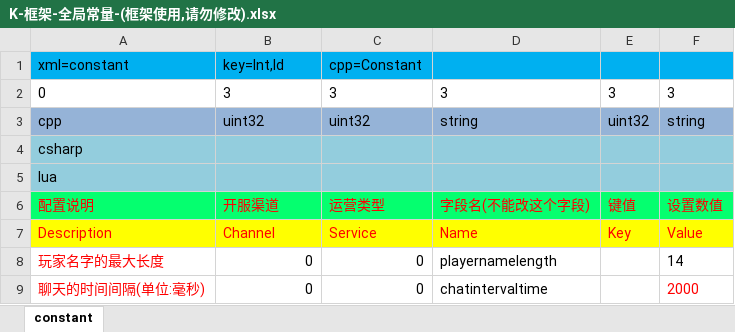
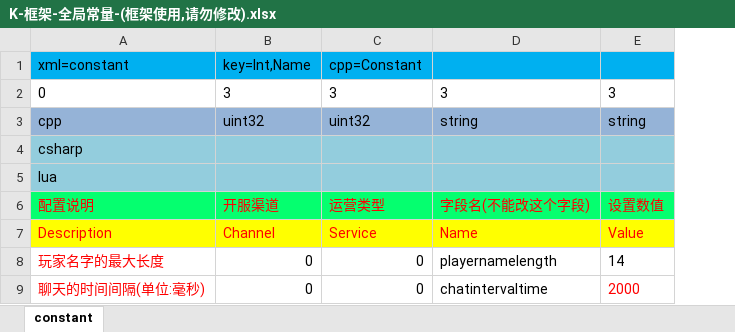
Before and after one commit to lori227/Fighter, an Excel workbook: Resource/excel/table/K-框架-全局常量-(框架使用,请勿修改).xlsx, sheet constant, drawn as a sheet; values as stored, in another font and other column widths than the file's, no borders; the diff names each change by its address in the sheet, - before the commit and + after, or states it on an @@ line.

Commit message:
Update K-框架-全局常量-(框架使用,请勿修改).xlsx

```diff
--- a/Resource/excel/table/K-框架-全局常量-(框架使用,请勿修改).xlsx (sheet constant)
+++ b/Resource/excel/table/K-框架-全局常量-(框架使用,请勿修改).xlsx (sheet constant)
-column E, rows 2-7: 3 | uint32 |  |  | 键值 | Key
-B1: key=Int,Id
+B1: key=Int,Name
```
